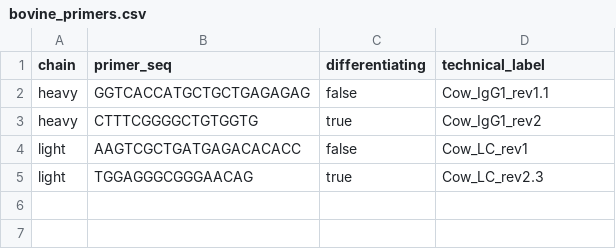
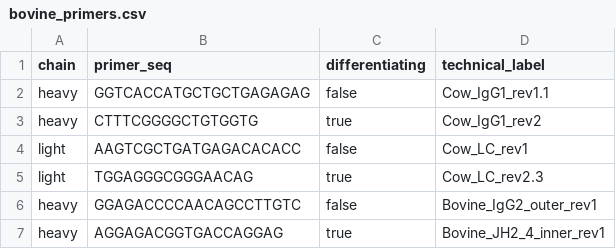
Before and after one commit to fruggles11/bovine-igg-pipeline, a CSV file: resources/bovine_primers.csv, drawn as a sheet; the diff names each change by its address in the sheet, - before the commit and + after, or states it on an @@ line.

Commit message:
Update bovine_primers.csv
Added two heavy chain primers that are being used to enrich for ultralong CDRH3

```diff
--- a/resources/bovine_primers.csv
+++ b/resources/bovine_primers.csv
+row 6: heavy | GGAGACCCCAACAGCCTTGTC | false | Bovine_IgG2_outer_rev1
+row 7: heavy | AGGAGACGGTGACCAGGAG | true | Bovine_JH2_4_inner_rev1
```
